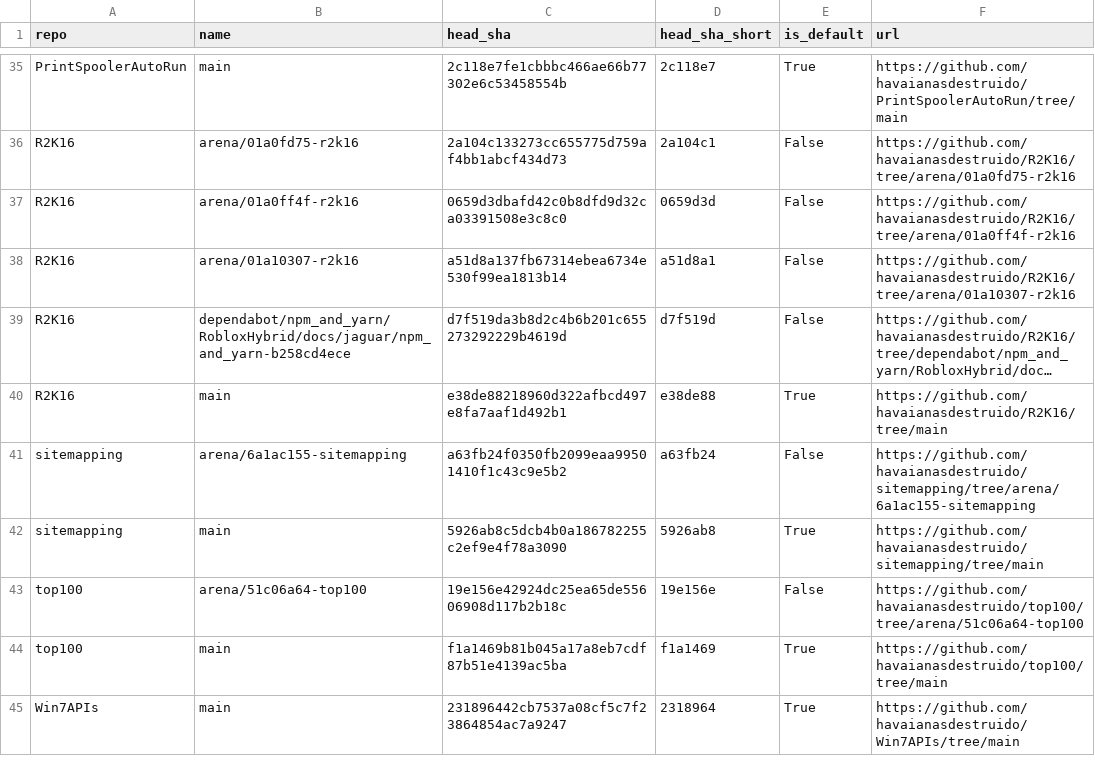
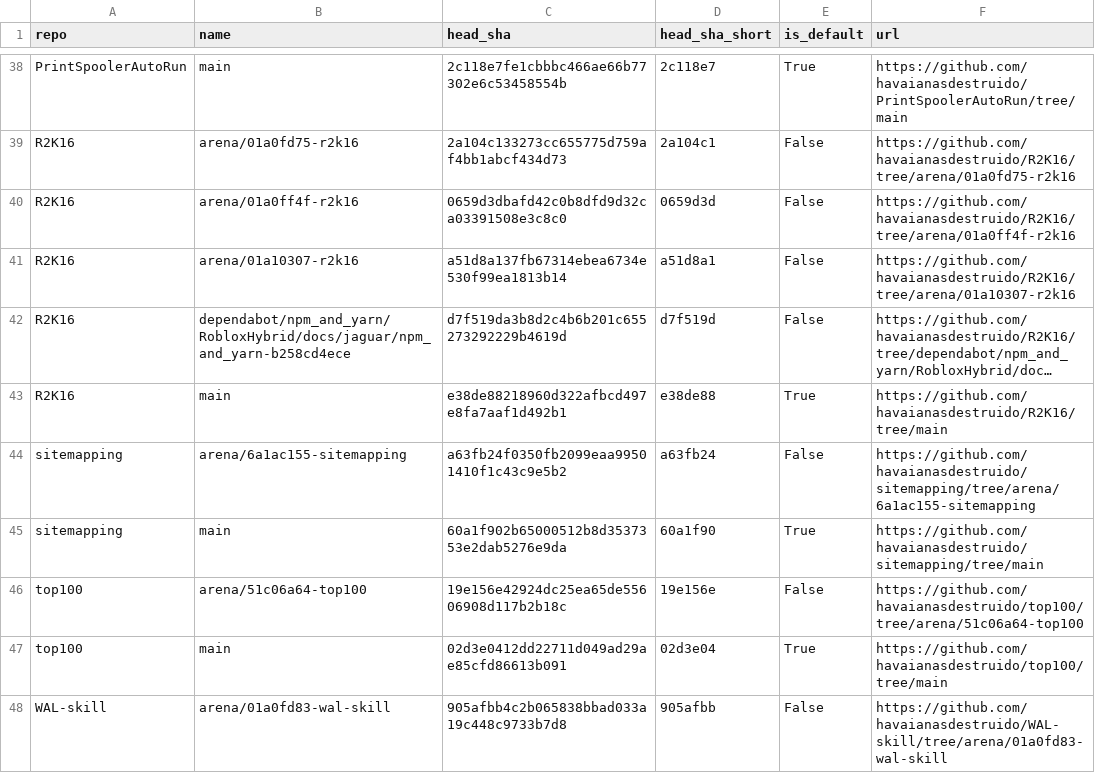
Before and after one commit to havaianasdestruido/sitemapping, a CSV file: reports/branches.csv, drawn as a sheet; only a part is shown, gaps mark what is left out; the shorter side is filled out with more unchanged rows; long unchanged cells end in …; the diff covers the shown part only.

```diff
--- a/reports/branches.csv
+++ b/reports/branches.csv
@@ -41,4 +44,5 @@ R2K16,main,e38de88218960d322afbcd497e8fa7aaf1d492b1,e38de88,True,https://github.
 sitemapping,arena/6a1ac155-sitemapping,a63fb24f0350fb2099eaa99501410f1c43c9e5b2,a63fb24,False,https://github.com/havaianasdestruido/sitemapping/tree/arena/6a1ac155-sitemapping
-sitemapping,main,5926ab8c5dcb4b0a186782255c2ef9e4f78a3090,5926ab8,True,https://github.com/havaianasdestruido/sitemapping/tree/main
+sitemapping,main,60a1f902b65000512b8d3537353e2dab5276e9da,60a1f90,True,https://github.com/havaianasdestruido/sitemapping/tree/main
 top100,arena/51c06a64-top100,19e156e42924dc25ea65de55606908d117b2b18c,19e156e,False,https://github.com/havaianasdestruido/top100/tree/arena/51c06a64-top100
-top100,main,f1a1469b81b045a17a8eb7cdf87b51e4139ac5ba,f1a1469,True,https://github.com/havaianasdestruido/top100/tree/main
+top100,main,02d3e0412dd22711d049ad29ae85cfd86613b091,02d3e04,True,https://github.com/havaianasdestruido/top100/tree/main
+WAL-skill,arena/01a0fd83-wal-skill,905afbb4c2b065838bbad033a19c448c9733b7d8,905afbb,False,https://github.com/havaianasdestruido/WAL-skill/tree/arena/01a0fd83-wal-skill
```
Also changed, not shown: 1 added row, 5 moved rows and 6 edited cells elsewhere in this file, reports/commits.csv, reports/contributors.csv, 26 other files.
